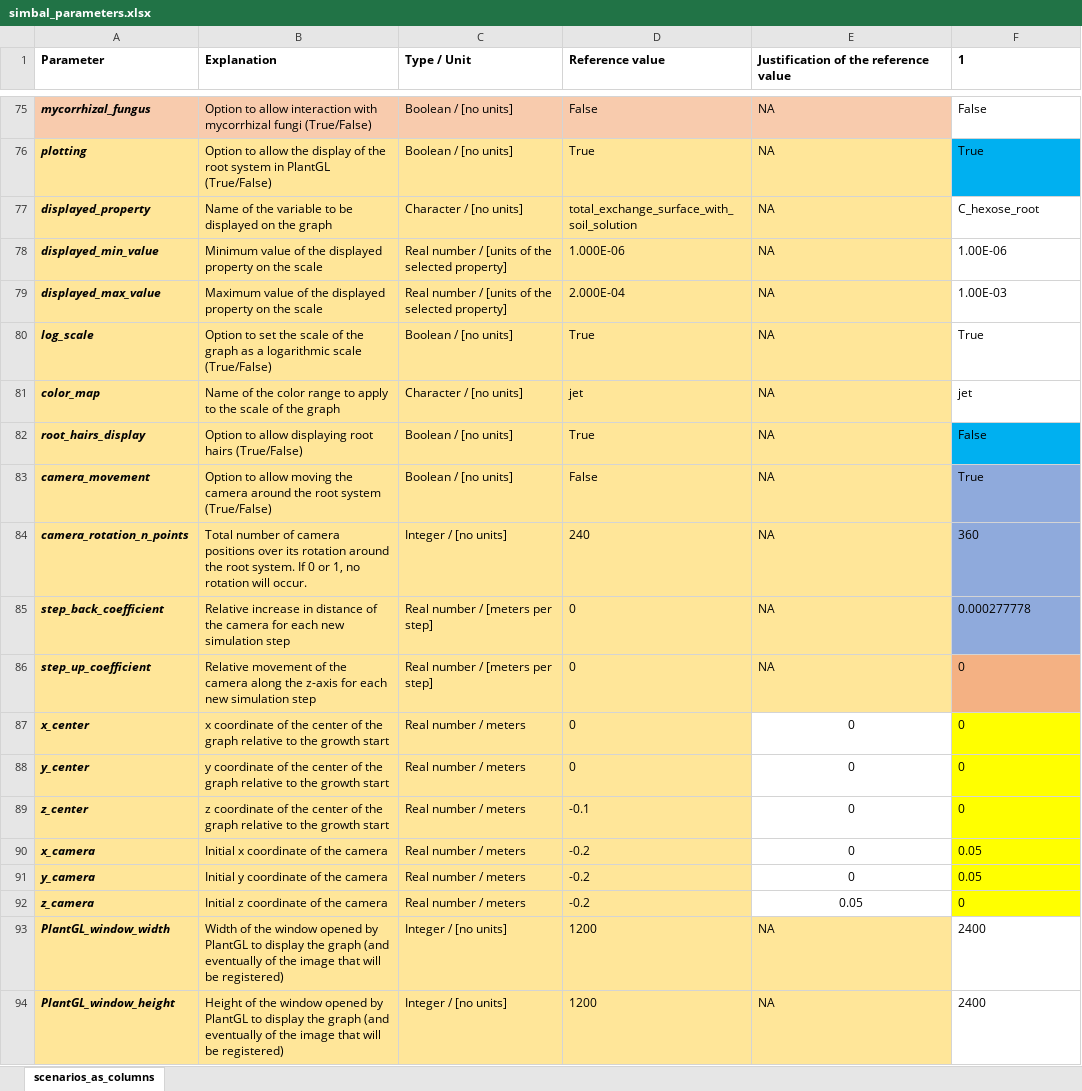
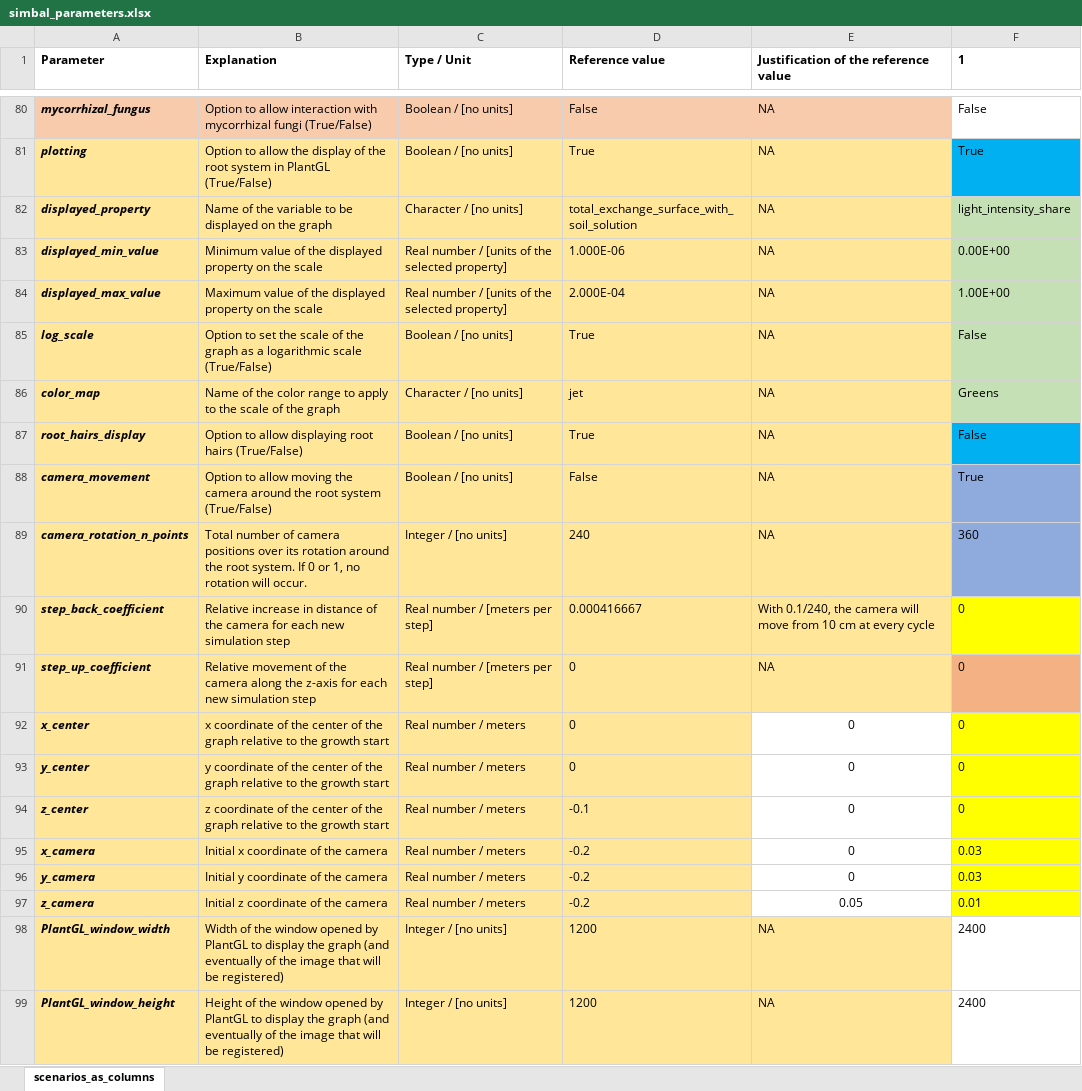
Before and after one commit to openalea-incubator/simbal, an Excel workbook: simulation/inputs/simbal_parameters.xlsx, sheet scenarios_as_columns, drawn as a sheet; only a part is shown, gaps mark what is left out; values as stored, in another font and other column widths than the file's, no borders; conditional formats not drawn; addresses are those after the commit; the diff covers the shown part only; the diff names each change by its address in the sheet, - before the commit and + after, or states it on an @@ line.

```diff
--- a/simulation/inputs/simbal_parameters.xlsx (sheet scenarios_as_columns)
+++ b/simulation/inputs/simbal_parameters.xlsx (sheet scenarios_as_columns)
-F82 (1): C_hexose_root
+F82 (1): light_intensity_share
-F82:F86 fill: none
+F82:F86 fill: #C5E0B4
-F83 (1): 1.00E-06
+F83 (1): 0.00E+00
-F84 (1): 1.00E-03
+F84 (1): 1.00E+00
-F85 (1): True
+F85 (1): False
-F86 (1): jet
+F86 (1): Greens
-D90 (Reference value): 0
+D90 (Reference value): 0.000416667
-E90: NA
+E90: With 0.1/240, the camera will move from 10 cm at every cycle
-F90 (1): 0.000277778
+F90 (1): 0
-F90 fill: #8FAADC
+F90 fill: #FFFF00
-F95:F96 (1): 0.05
+F95:F96 (1): 0.03
-F97 (1): 0
+F97 (1): 0.01
```
Also changed, not shown: 5 added rows, 9 edited cells and cell formats elsewhere in this sheet, formulas that keep their value, 4 other files.
